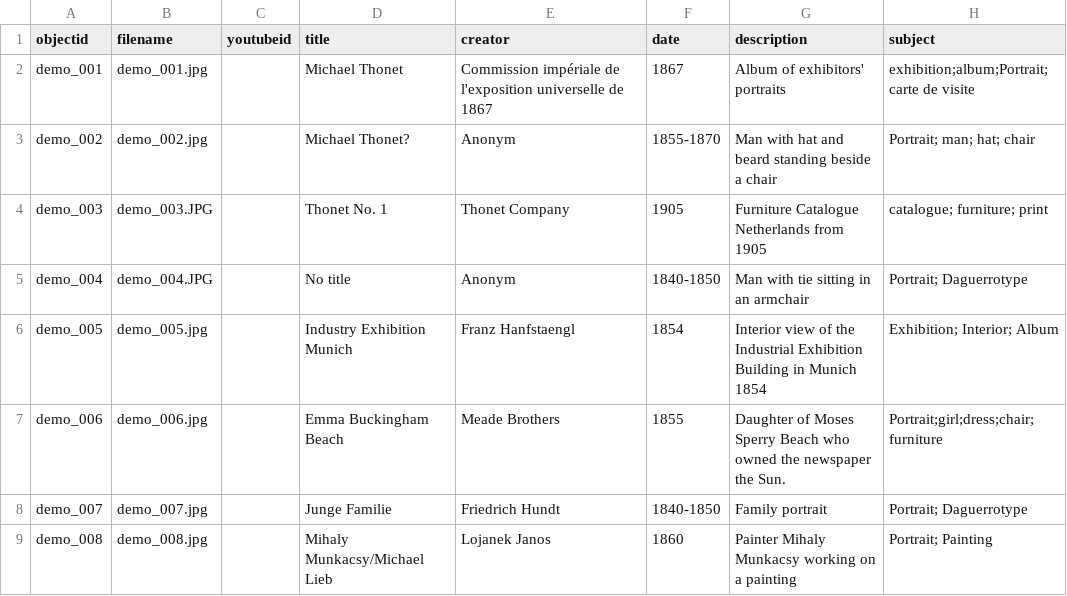
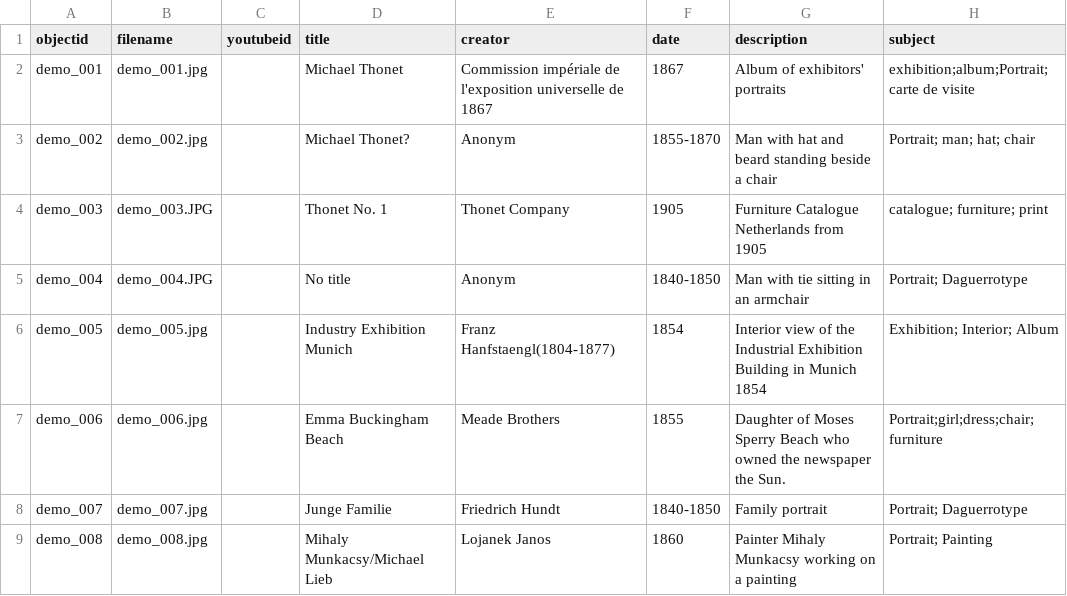
Before and after one commit to Fraukindermann/Mapping-Thonet, a CSV file: _data/demo-metadata.csv, drawn as a sheet; only a part is shown; the diff names each change by its address in the sheet, - before the commit and + after, or states it on an @@ line.

Commit message:
Update demo-metadata.csv

```diff
--- a/_data/demo-metadata.csv
+++ b/_data/demo-metadata.csv
-E6 (creator): Franz Hanfstaengl
+E6 (creator): Franz Hanfstaengl(1804-1877)
```
